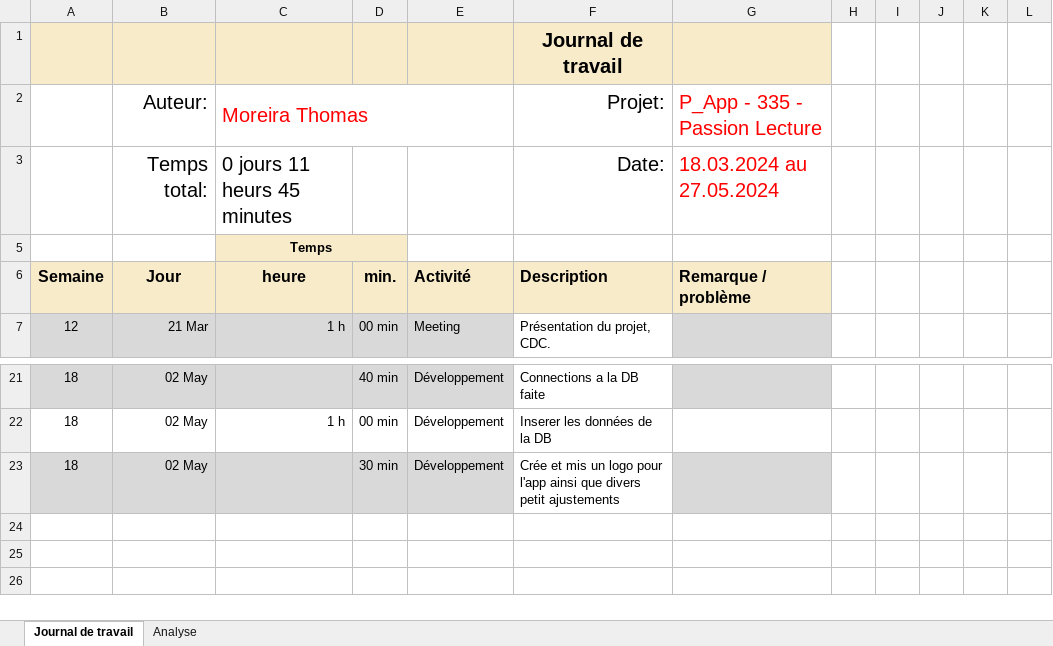
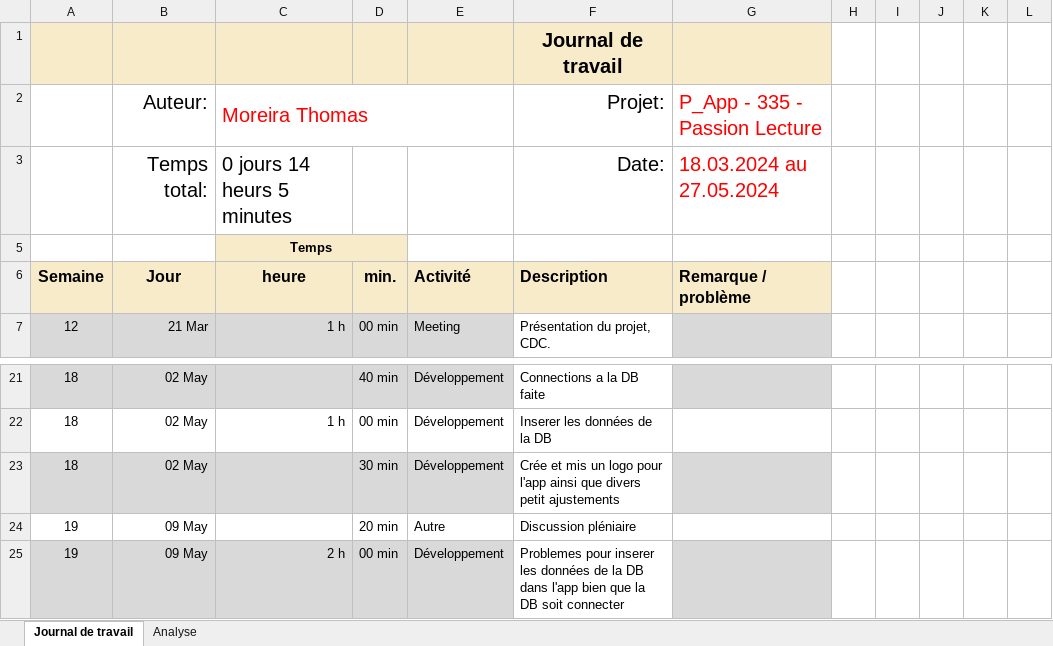
Before and after one commit to ThomasDelETML/P_AppMobile-MoreiraThomas, an Excel workbook: doc/Journal-de-Travail_MoreiraThomas.xlsx, sheet Journal de travail, drawn as a sheet; only a part is shown, gaps mark what is left out; values as stored, in another font and other column widths than the file's, no borders; conditional formats and table styles not drawn; the diff names each change by its address in the sheet, - before the commit and + after, or states it on an @@ line.

```diff
--- a/doc/Journal-de-Travail_MoreiraThomas.xlsx (sheet Journal de travail)
+++ b/doc/Journal-de-Travail_MoreiraThomas.xlsx (sheet Journal de travail)
-C3: 0 jours 11 heurs 45 minutes
+C3: 0 jours 14 heurs 5 minutes
+row 24: 19 | 09 May |  | 20 min | Autre | Discussion pléniaire
+row 25: 19 | 09 May | 2 h | 00 min | Développement | Problemes pour inserer les données de la DB dans l'app bien que la DB soit connecter
```
Also changed, not shown: sheet Analyse, hidden cells, charts or pictures, 2 other files.
